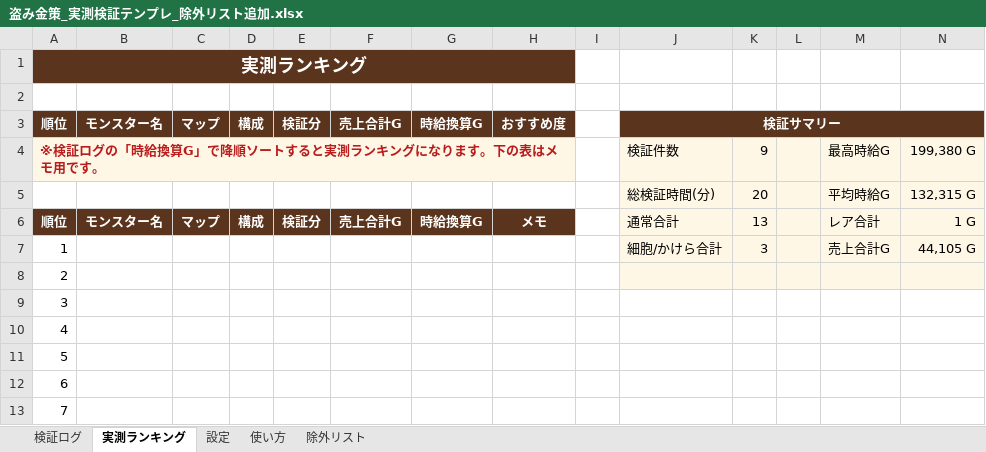
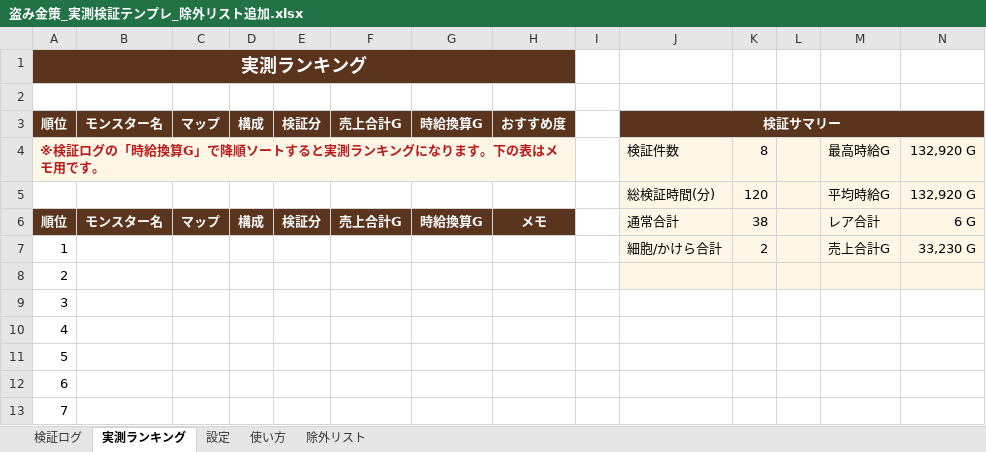
Before and after one commit to yuuya15035-cell/dq10-toolweb, an Excel workbook: data/盗み金策_実測検証テンプレ_除外リスト追加.xlsx, sheet 実測ランキング, drawn as a sheet; only a part is shown; values as stored, in another font and other column widths than the file's, no borders; conditional formats not drawn; the diff names each change by its address in the sheet, - before the commit and + after, or states it on an @@ line.

```diff
--- a/data/盗み金策_実測検証テンプレ_除外リスト追加.xlsx (sheet 実測ランキング)
+++ b/data/盗み金策_実測検証テンプレ_除外リスト追加.xlsx (sheet 実測ランキング)
-K4: 9
+K4: 8
-N4: 199,380 G
+N4: 132,920 G
-K5: 20
+K5: 120
-N5: 132,315 G
+N5: 132,920 G
-K6: 13
+K6: 38
-N6: 1 G
+N6: 6 G
-K7: 3
+K7: 2
-N7: 44,105 G
+N7: 33,230 G
```
Also changed, not shown: sheet 検証ログ, formulas that keep their value, 1 other file.
